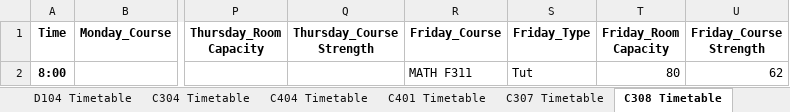
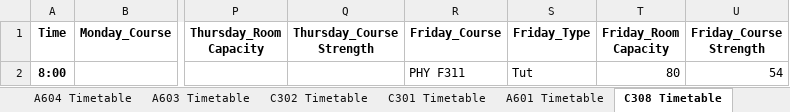
Before and after one commit to SunMoon97/DOP-TimeTableGen, an Excel workbook: code/classroom_allocation1.xlsx, sheet C308 Timetable, drawn as a sheet; only a part is shown, gaps mark what is left out; values as stored, in another font and other column widths than the file's, no borders; the diff names each change by its address in the sheet, - before the commit and + after, or states it on an @@ line.

```diff
--- a/code/classroom_allocation1.xlsx (sheet C308 Timetable)
+++ b/code/classroom_allocation1.xlsx (sheet C308 Timetable)
-sheet tab: D104 Timetable
+sheet tab: A604 Timetable
-sheet tab: C404 Timetable
+sheet tab: C302 Timetable
-sheet tab: C307 Timetable
+sheet tab: A601 Timetable
+sheet tab: A603 Timetable
+sheet tab: C301 Timetable
-R2 (Friday_Course): MATH F311
+R2 (Friday_Course): PHY F311
-U2 (Friday_Course Strength): 62
+U2 (Friday_Course Strength): 54
```
Also changed, not shown: sheet Full Room Schedule, sheet Course to Room Mapping, sheet A604 Timetable, sheet A602 Timetable, sheet LT2 Timetable, sheet C401 Timetable, 14 more sheets, other sheet tabs, code/combined_timetable1.xlsx, 7 other files.
